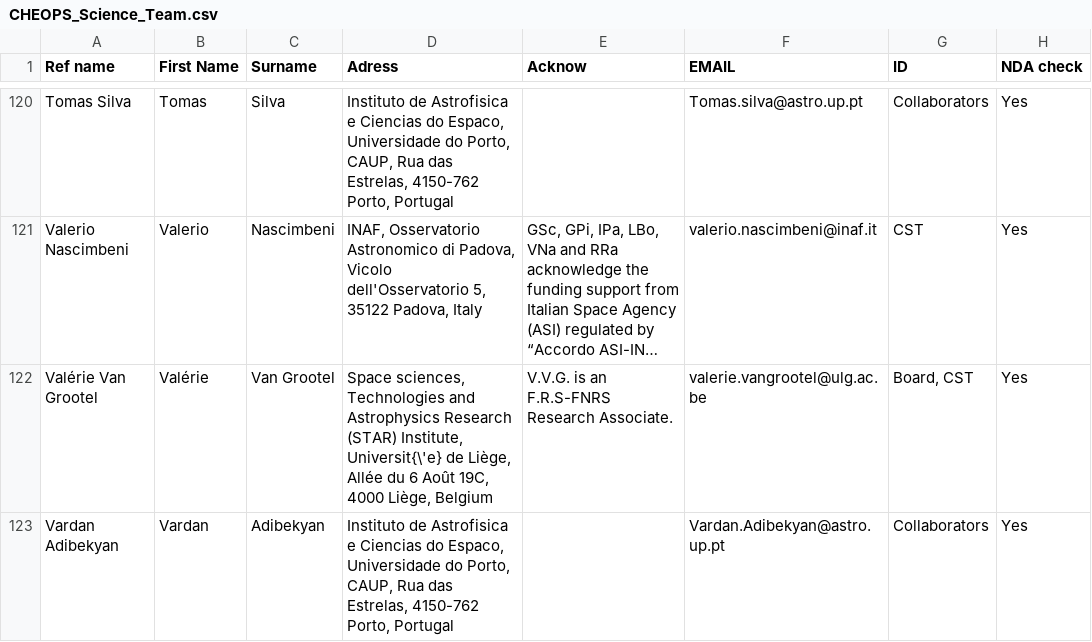
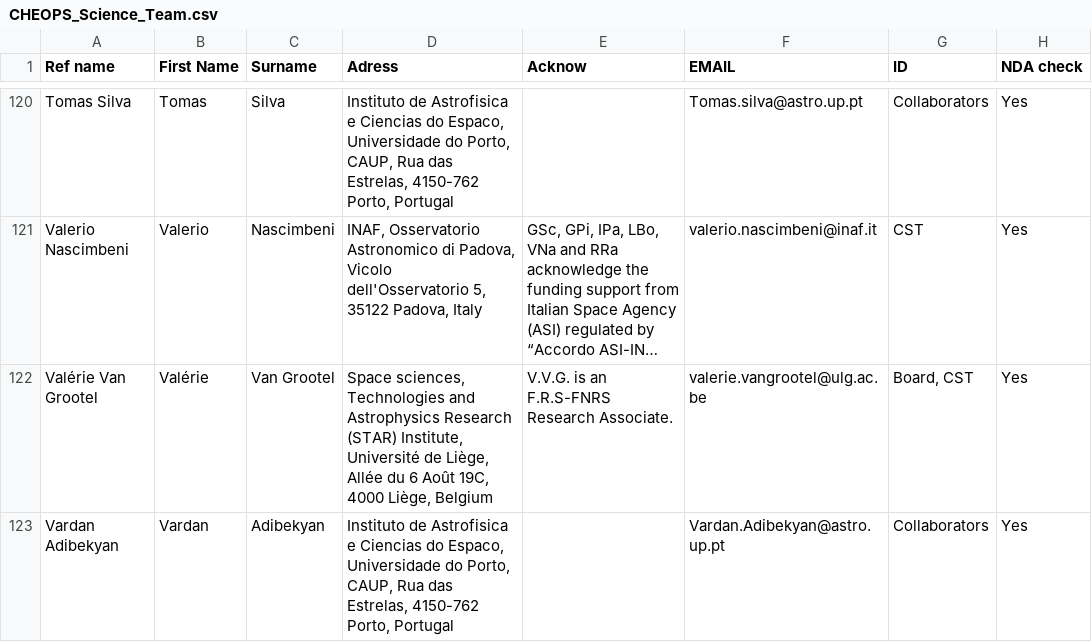
Before and after one commit to adleleu/author_list, a CSV file: CHEOPS_Science_Team.csv, drawn as a sheet; only a part is shown, gaps mark what is left out; long unchanged cells end in …; the diff covers the shown part only; the diff names each change by its address in the sheet, - before the commit and + after, or states it on an @@ line.

Commit message:
updated affiliation for VVG to have same spelling as LD, updated email of KJ, affiliation of GBR

```diff
--- a/CHEOPS_Science_Team.csv
+++ b/CHEOPS_Science_Team.csv
-D122 (Adress): …(STAR) Institute, Universit{\'e} de Liège,…
+D122 (Adress): …(STAR) Institute, Université de Liège,…
```
Also changed, not shown: 5 edited cells elsewhere in this file.
